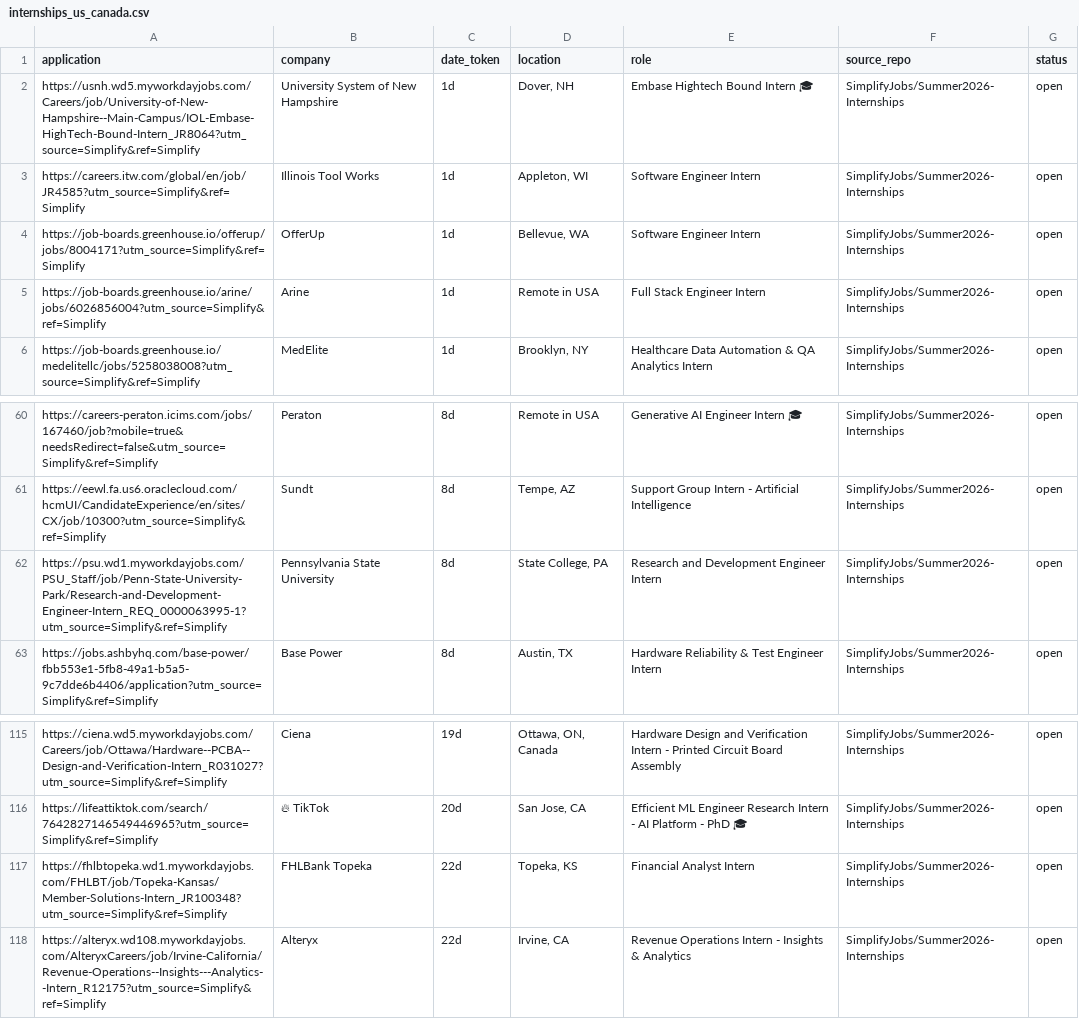
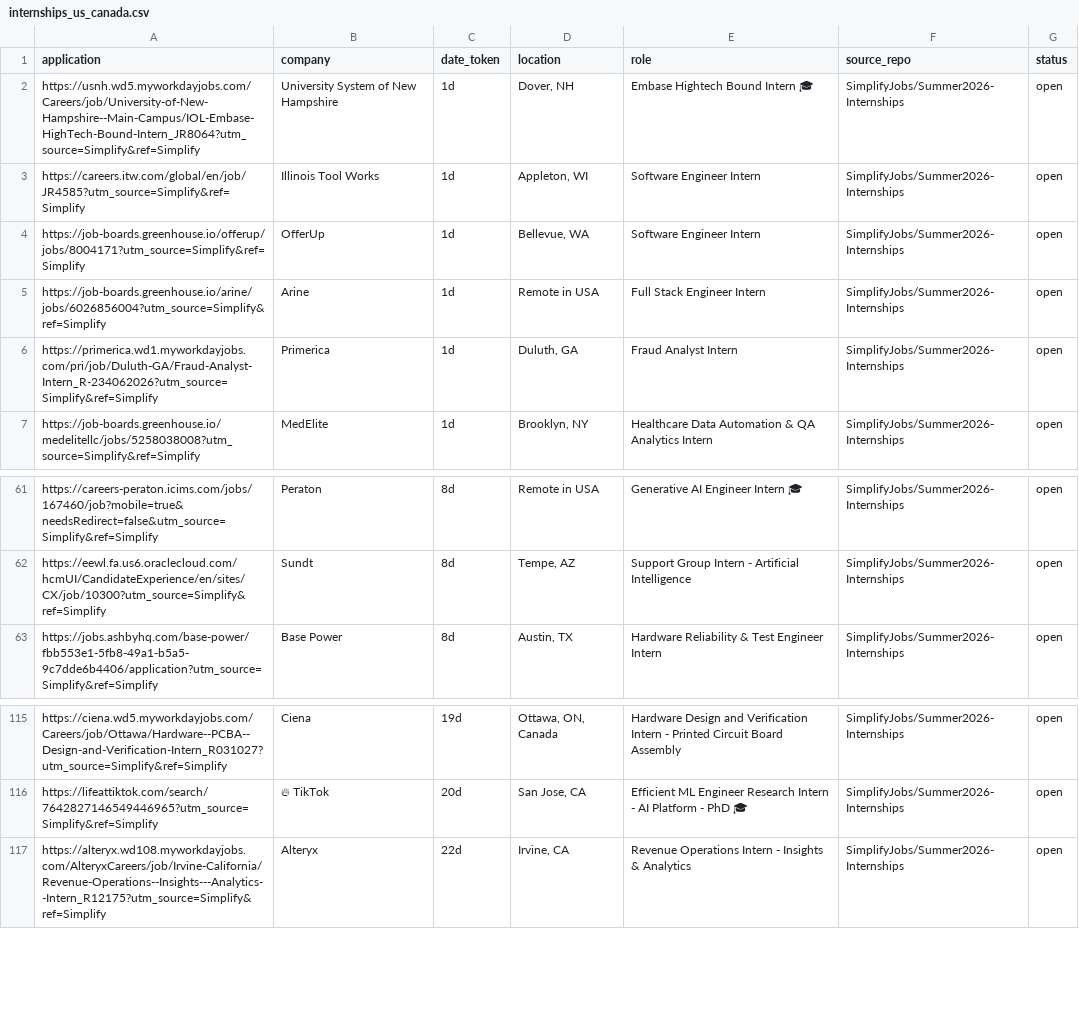
Before and after one commit to vats98754/job-fetcher, a CSV file: internships_us_canada.csv, drawn as a sheet; only a part is shown, gaps mark what is left out.

```diff
--- a/internships_us_canada.csv
+++ b/internships_us_canada.csv
@@ -5,2 +5,3 @@ https://job-boards.greenhouse.io/offerup/jobs/8004171?utm_source=Simplify&ref=Si
 https://job-boards.greenhouse.io/arine/jobs/6026856004?utm_source=Simplify&ref=Simplify,Arine,1d,Remote in USA,Full Stack Engineer Intern,SimplifyJobs/Summer2026-Internships,open
+https://primerica.wd1.myworkdayjobs.com/pri/job/Duluth-GA/Fraud-Analyst-Intern_R-234062026?utm_source=Simplify&ref=Simplify,Primerica,1d,"Duluth, GA",Fraud Analyst Intern,SimplifyJobs/Summer2026-Internships,open
 https://job-boards.greenhouse.io/medelitellc/jobs/5258038008?utm_source=Simplify&ref=Simplify,MedElite,1d,"Brooklyn, NY",Healthcare Data Automation & QA Analytics Intern,SimplifyJobs/Summer2026-Internships,open
@@ -61,3 +62,2 @@ https://careers-peraton.icims.com/jobs/167460/job?mobile=true&needsRedirect=fals
 https://eewl.fa.us6.oraclecloud.com/hcmUI/CandidateExperience/en/sites/CX/job/10300?utm_source=Simplify&ref=Simplify,Sundt,8d,"Tempe, AZ",Support Group Intern - Artificial Intelligence,SimplifyJobs/Summer2026-Internships,open
-https://psu.wd1.myworkdayjobs.com/PSU_Staff/job/Penn-State-University-Park/Research-and-Development-Engineer-Intern_REQ_0000063995-1?utm_source=Simplify&ref=Simplify,Pennsylvania State University,8d,"State College, PA",Research and Development Engineer Intern,SimplifyJobs/Summer2026-Internships,open
 https://jobs.ashbyhq.com/base-power/fbb553e1-5fb8-49a1-b5a5-9c7dde6b4406/application?utm_source=Simplify&ref=Simplify,Base Power,8d,"Austin, TX",Hardware Reliability & Test Engineer Intern,SimplifyJobs/Summer2026-Internships,open
@@ -116,3 +116,2 @@ https://ciena.wd5.myworkdayjobs.com/Careers/job/Ottawa/Hardware--PCBA--Design-an
 https://lifeattiktok.com/search/7642827146549446965?utm_source=Simplify&ref=Simplify,🔥 TikTok,20d,"San Jose, CA",Efficient ML Engineer Research Intern - AI Platform - PhD 🎓,SimplifyJobs/Summer2026-Internships,open
-https://fhlbtopeka.wd1.myworkdayjobs.com/FHLBT/job/Topeka-Kansas/Member-Solutions-Intern_JR100348?utm_source=Simplify&ref=Simplify,FHLBank Topeka,22d,"Topeka, KS",Financial Analyst Intern,SimplifyJobs/Summer2026-Internships,open
 https://alteryx.wd108.myworkdayjobs.com/AlteryxCareers/job/Irvine-California/Revenue-Operations--Insights---Analytics--Intern_R12175?utm_source=Simplify&ref=Simplify,Alteryx,22d,"Irvine, CA",Revenue Operations Intern - Insights & Analytics,SimplifyJobs/Summer2026-Internships,open
```
